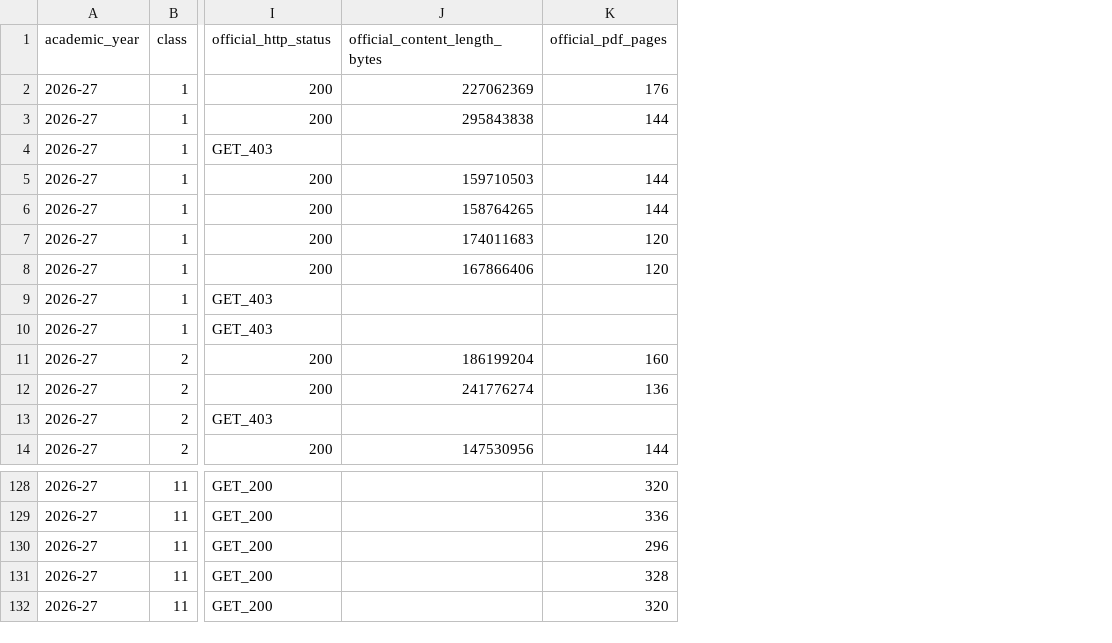
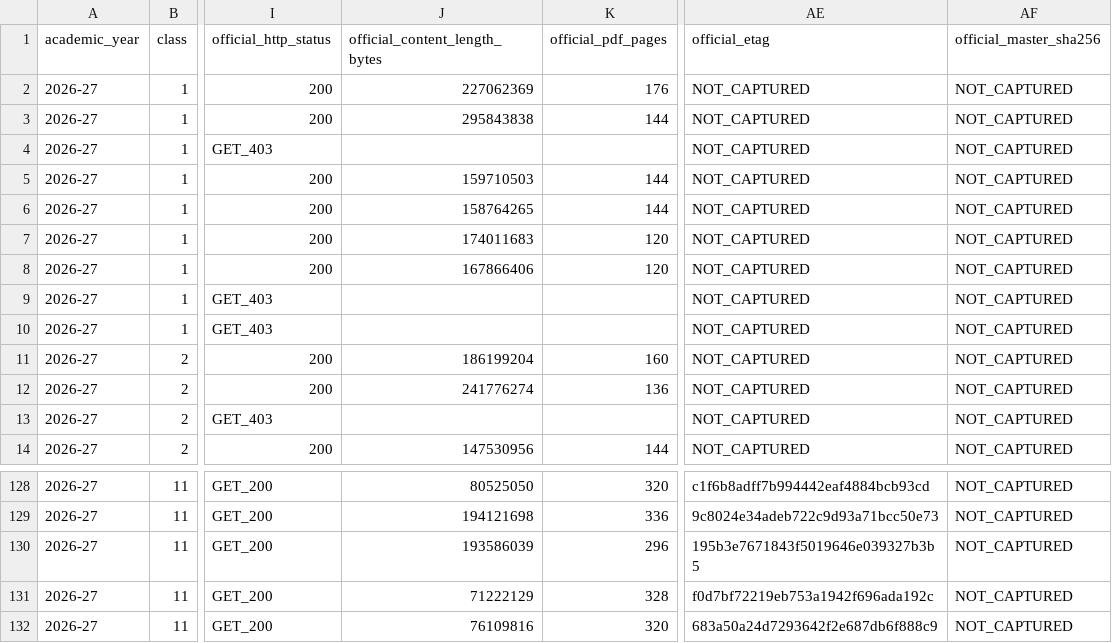
Before and after one commit to Eaglesiva/tn-class-10, a CSV file: docs/SCERT_MASTER_EDITION_INDEX.csv, drawn as a sheet; only a part is shown, gaps mark what is left out; the diff covers the shown part only; the diff names each change by its address in the sheet, - before the commit and + after, or states it on an @@ line.

Commit message:
docs(tracker): synchronize Master Tracker and Index with 131 reconciled books (Classes 1-11) and record Chemistry EM Vol-1 API status

```diff
--- a/docs/SCERT_MASTER_EDITION_INDEX.csv
+++ b/docs/SCERT_MASTER_EDITION_INDEX.csv
+column AE (official_etag), rows 2-14: all NOT_CAPTURED; rows 128-132: c1f6b8adff7b994442eaf4884bcb93cd | 9c8024e34adeb722c9d93a71bcc50e73 | 195b3e7671843f5019646e039327b3b5 | f0d7bf72219eb753a1942f696ada192c | 683a50a24d7293642f2e687db6f888c9
+column AF (official_master_sha256), rows 2-14: all NOT_CAPTURED; rows 128-132: all NOT_CAPTURED
-J128 (official_content_length_bytes): (empty)
+J128 (official_content_length_bytes): 80525050
-J129 (official_content_length_bytes): (empty)
+J129 (official_content_length_bytes): 194121698
-J130 (official_content_length_bytes): (empty)
+J130 (official_content_length_bytes): 193586039
-J131 (official_content_length_bytes): (empty)
+J131 (official_content_length_bytes): 71222129
-J132 (official_content_length_bytes): (empty)
+J132 (official_content_length_bytes): 76109816
```
Also changed, not shown: 31 edited cells elsewhere in this file, 2 other files.
